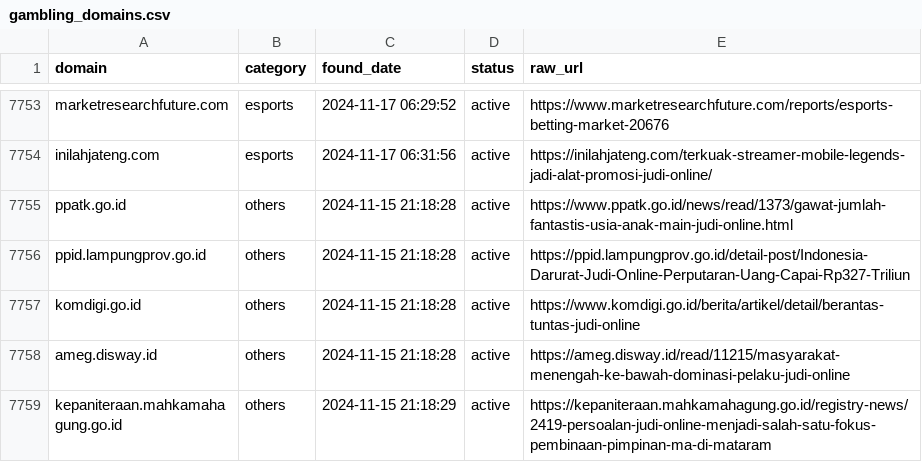
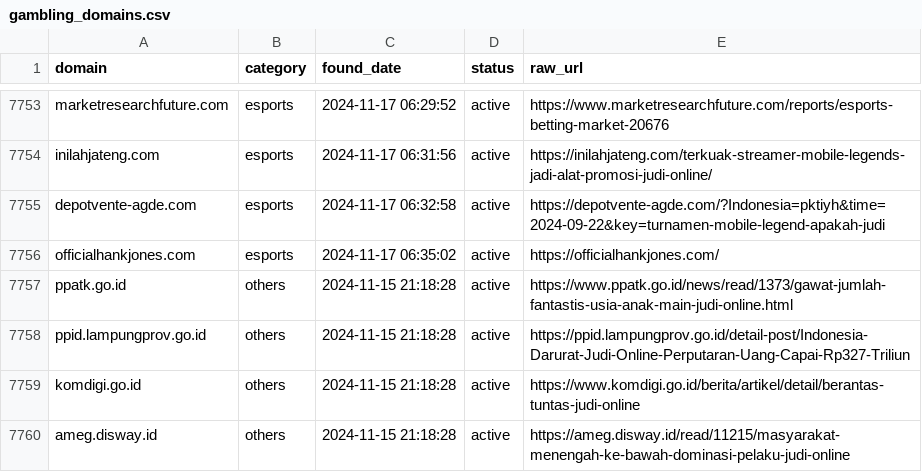
Before and after one commit to metalova/blacklist, a CSV file: csv/gambling_domains.csv, drawn as a sheet; only a part is shown, gaps mark what is left out; the shorter side is filled out with more unchanged rows; the diff names each change by its address in the sheet, - before the commit and + after, or states it on an @@ line.

```diff
--- a/csv/gambling_domains.csv
+++ b/csv/gambling_domains.csv
+row 7755: depotvente-agde.com | esports | 2024-11-17 06:32:58 | active | https://depotvente-agde.com/?Indonesia=pktiyh&time=2024-09-22&key=turnamen-mobile-legend-apakah-judi
+row 7756: officialhankjones.com | esports | 2024-11-17 06:35:02 | active | https://officialhankjones.com/
```
Also changed, not shown: 10 other files.
